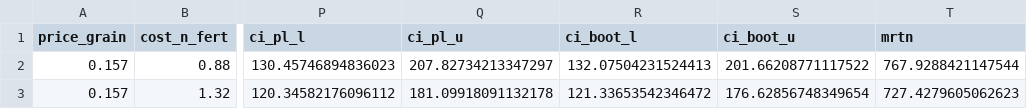
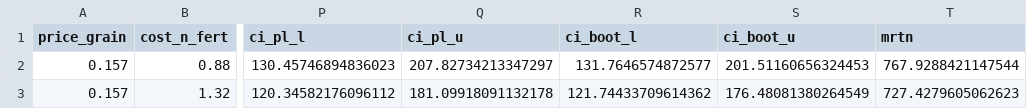
Before and after one commit to tnigon/eonr, a CSV file: eonr/examples/eonr_tutorial/tutorial_results.csv, drawn as a sheet; only a part is shown, gaps mark what is left out; the diff names each change by its address in the sheet, - before the commit and + after, or states it on an @@ line.

```diff
--- a/eonr/examples/eonr_tutorial/tutorial_results.csv
+++ b/eonr/examples/eonr_tutorial/tutorial_results.csv
-R2 (ci_boot_l): 132.07504231524413
+R2 (ci_boot_l): 131.7646574872577
-S2 (ci_boot_u): 201.66208771117522
+S2 (ci_boot_u): 201.51160656324453
-R3 (ci_boot_l): 121.33653542346472
+R3 (ci_boot_l): 121.74433709614362
-S3 (ci_boot_u): 176.62856748349654
+S3 (ci_boot_u): 176.48081380264549
```
Also changed, not shown: eonr/examples/eonr_advanced_tutorial/advanced_tutorial_ci.csv, eonr/examples/eonr_advanced_tutorial/advanced_tutorial_results.csv, 17 other files.
